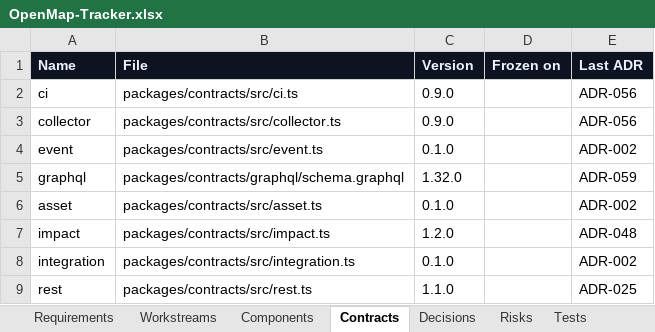
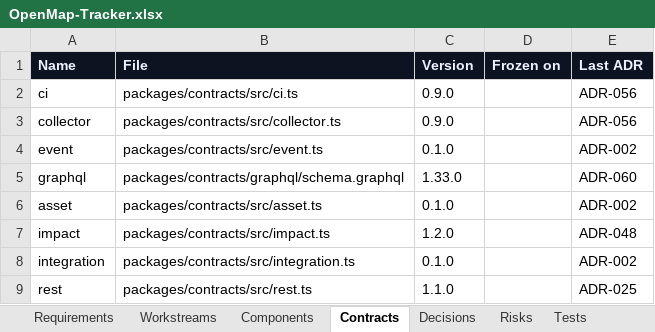
Before and after one commit to zakir80ac/OpenMap, an Excel workbook: tracker/OpenMap-Tracker.xlsx, sheet Contracts, drawn as a sheet; values as stored, in another font and other column widths than the file's, no borders; the diff names each change by its address in the sheet, - before the commit and + after, or states it on an @@ line.

```diff
--- a/tracker/OpenMap-Tracker.xlsx (sheet Contracts)
+++ b/tracker/OpenMap-Tracker.xlsx (sheet Contracts)
-C5 (Version): 1.32.0
+C5 (Version): 1.33.0
-E5 (Last ADR): ADR-059
+E5 (Last ADR): ADR-060
```
Also changed, not shown: sheet Decisions, sheet Dashboard, 33 other files.
